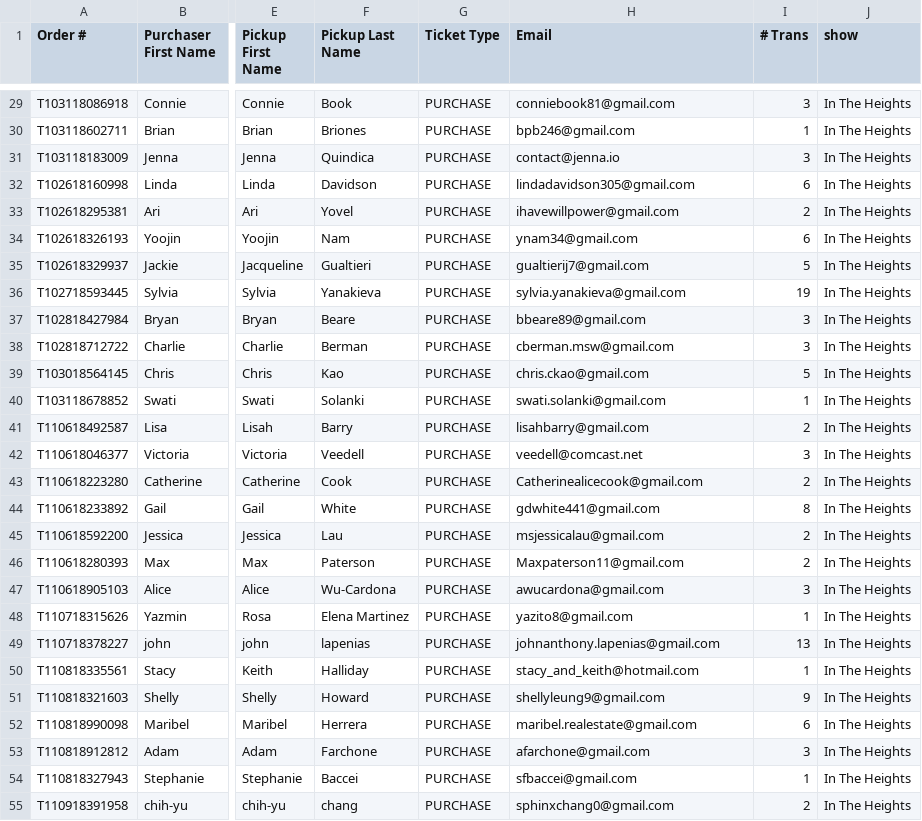
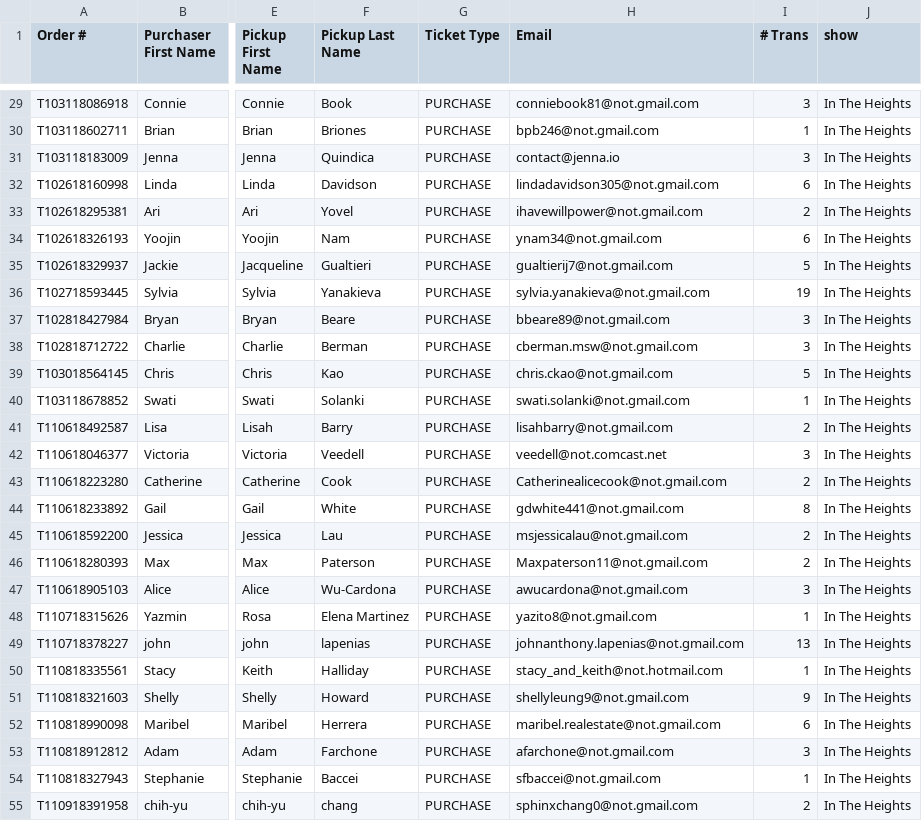
Before and after one commit to armandofox/audience1st, a CSV file: spec/import_test_files/todaytix/sales_summary.csv, drawn as a sheet; only a part is shown, gaps mark what is left out; the diff covers the shown part only; the diff names each change by its address in the sheet, - before the commit and + after, or states it on an @@ line.

```diff
--- a/spec/import_test_files/todaytix/sales_summary.csv
+++ b/spec/import_test_files/todaytix/sales_summary.csv
-H29 (Email): conniebook81@gmail.com
+H29 (Email): conniebook81@not.gmail.com
-H30 (Email): bpb246@gmail.com
+H30 (Email): bpb246@not.gmail.com
-H32 (Email): lindadavidson305@gmail.com
+H32 (Email): lindadavidson305@not.gmail.com
-H33 (Email): ihavewillpower@gmail.com
+H33 (Email): ihavewillpower@not.gmail.com
-H34 (Email): ynam34@gmail.com
+H34 (Email): ynam34@not.gmail.com
-H35 (Email): gualtierij7@gmail.com
+H35 (Email): gualtierij7@not.gmail.com
-H36 (Email): sylvia.yanakieva@gmail.com
+H36 (Email): sylvia.yanakieva@not.gmail.com
-H37 (Email): bbeare89@gmail.com
+H37 (Email): bbeare89@not.gmail.com
-H38 (Email): cberman.msw@gmail.com
+H38 (Email): cberman.msw@not.gmail.com
-H39 (Email): chris.ckao@gmail.com
+H39 (Email): chris.ckao@not.gmail.com
-H40 (Email): swati.solanki@gmail.com
+H40 (Email): swati.solanki@not.gmail.com
-H41 (Email): lisahbarry@gmail.com
+H41 (Email): lisahbarry@not.gmail.com
-H42 (Email): veedell@comcast.net
+H42 (Email): veedell@not.comcast.net
-H43 (Email): Catherinealicecook@gmail.com
+H43 (Email): Catherinealicecook@not.gmail.com
-H44 (Email): gdwhite441@gmail.com
+H44 (Email): gdwhite441@not.gmail.com
-H45 (Email): msjessicalau@gmail.com
+H45 (Email): msjessicalau@not.gmail.com
-H46 (Email): Maxpaterson11@gmail.com
+H46 (Email): Maxpaterson11@not.gmail.com
-H47 (Email): awucardona@gmail.com
+H47 (Email): awucardona@not.gmail.com
-H48 (Email): yazito8@gmail.com
+H48 (Email): yazito8@not.gmail.com
-H49 (Email): johnanthony.lapenias@gmail.com
+H49 (Email): johnanthony.lapenias@not.gmail.com
-H50 (Email): stacy_and_keith@hotmail.com
+H50 (Email): stacy_and_keith@not.hotmail.com
-H51 (Email): shellyleung9@gmail.com
+H51 (Email): shellyleung9@not.gmail.com
-H52 (Email): maribel.realestate@gmail.com
+H52 (Email): maribel.realestate@not.gmail.com
-H53 (Email): afarchone@gmail.com
+H53 (Email): afarchone@not.gmail.com
-H54 (Email): sfbaccei@gmail.com
+H54 (Email): sfbaccei@not.gmail.com
-H55 (Email): sphinxchang0@gmail.com
+H55 (Email): sphinxchang0@not.gmail.com
```
Also changed, not shown: 77 edited cells elsewhere in this file, spec/import_test_files/todaytix/single_sale.csv, 6 other files.
